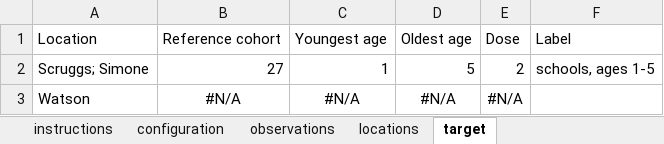
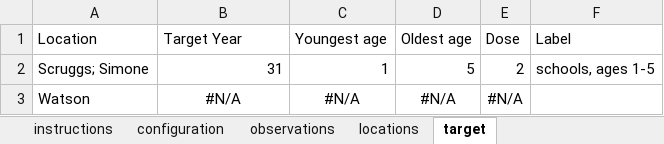
Before and after one commit to ACCIDDA/imuRUN, an Excel workbook: inst/extdata/imurun_example.xlsx, sheet target, drawn as a sheet; values as stored, in another font and other column widths than the file's, no borders; the diff names each change by its address in the sheet, - before the commit and + after, or states it on an @@ line.

```diff
--- a/inst/extdata/imurun_example.xlsx (sheet target)
+++ b/inst/extdata/imurun_example.xlsx (sheet target)
-B1: Reference cohort
+B1: Target Year
-B2: 27
+B2: 31
```
Also changed, not shown: sheet observations, sheet instructions, inst/templates/imurun_template.xlsx, 49 other files.
